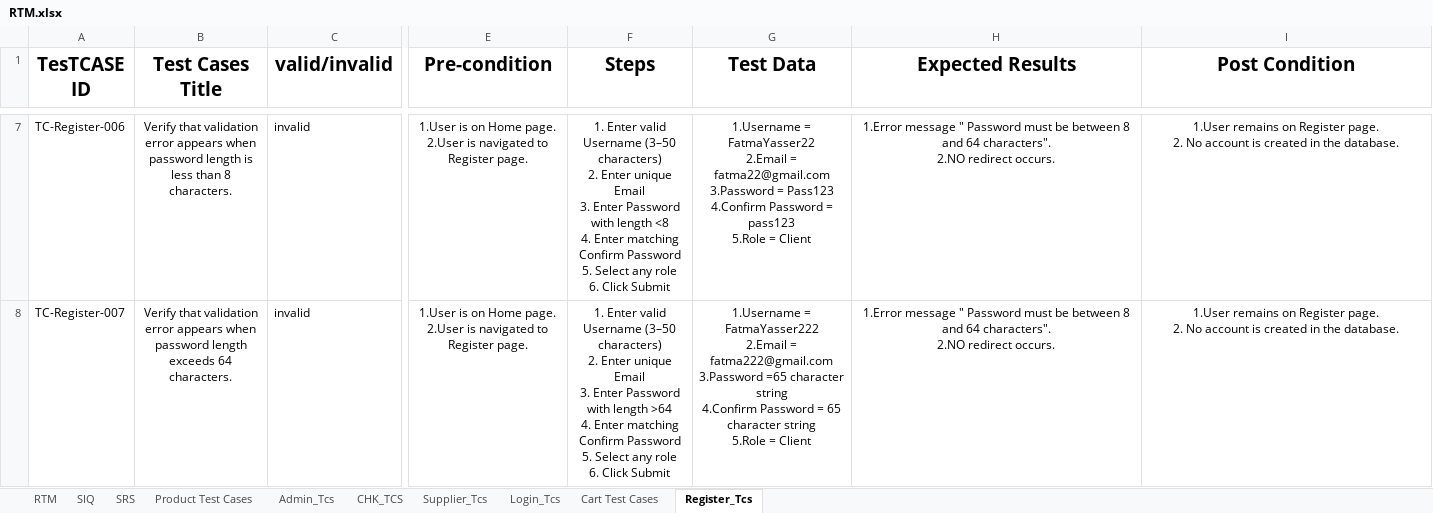
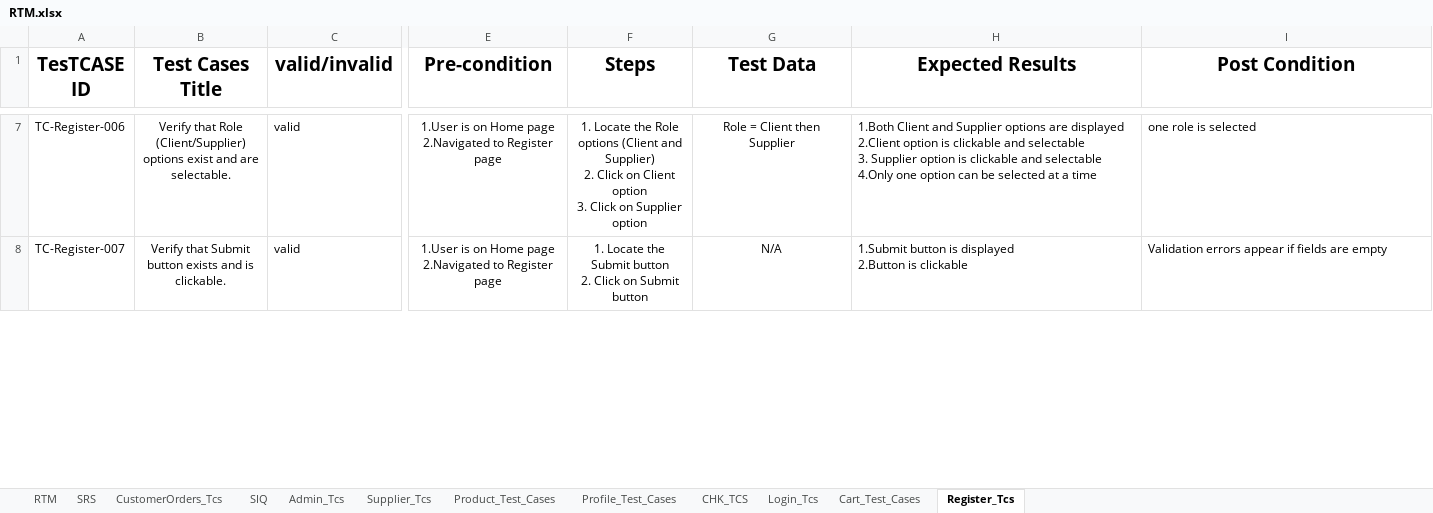
Before and after one commit to EL-Gohary1/Clothing-Web-Portal, an Excel workbook: Process_Docs/RTM.xlsx, sheet Register_Tcs, drawn as a sheet; only a part is shown, gaps mark what is left out; values as stored, in another font and other column widths than the file's, no borders; table styles not drawn; 1 other sheet too large or unreadable and not compared; ↵ is a line break in a cell; the diff covers the shown part only; the diff names each change by its address in the sheet, - before the commit and + after, or states it on an @@ line.

```diff
--- a/Process_Docs/RTM.xlsx (sheet Register_Tcs)
+++ b/Process_Docs/RTM.xlsx (sheet Register_Tcs)
-sheet tab: Cart Test Cases
+sheet tab: Cart_Test_Cases
-sheet tab: Product Test Cases
+sheet tab: CustomerOrders_Tcs
+sheet tab: Product_Test_Cases
+sheet tab: Profile_Test_Cases
@@ sheet tab order changed: RTM | SRS | CustomerOrders_Tcs | SIQ | Admin_Tcs | Supplier_Tcs | Product_Test_Cases | Profile_Test_Cases | CHK_TCS | Login_Tcs | Cart_Test_Cases | Register_Tcs @@
-B7 (Test Cases Title): Verify that validation error appears when password length is less than 8 characters.
+B7 (Test Cases Title): Verify that Role (Client/Supplier) options exist and are selectable.
-C7:C8 (valid/invalid): invalid
+C7:C8 (valid/invalid): valid
-E7:E8 (Pre-condition): …on Home page. ↵ 2.User is navigated to Register page.
+E7:E8 (Pre-condition): …on Home page ↵ 2.Navigated to Register page
-F7 (Steps): 1. Enter valid Username (3–50 characters) ↵ 2. Enter unique Email ↵ 3. Enter Password with length <8 ↵ 4. Enter matching Confirm Password ↵ 5. Select any role ↵ 6. Click Submit
+F7 (Steps): 1. Locate the Role options (Client and Supplier) ↵ 2. Click on Client option ↵ 3. Click on Supplier option
-G7 (Test Data): 1.Username = FatmaYasser22 ↵ 2.Email = fatma22@gmail.com ↵ 3.Password = Pass123 ↵ 4.Confirm Password = pass123 ↵ 5.Role = Client
+G7 (Test Data): Role = Client then Supplier
-H7:I8 alignment: center
+H7:I8 alignment: left
-H7 (Expected Results): 1.Error message " Password must be between 8 and 64 characters". ↵ 2.NO redirect occurs.
+H7 (Expected Results): 1.Both Client and Supplier options are displayed ↵ 2.Client option is clickable and selectable ↵ 3. Supplier option is clickable and selectable ↵ 4.Only one option can be selected at a time
-I7 (Post Condition): 1.User remains on Register page. ↵ 2. No account is created in the database.
+I7 (Post Condition): one role is selected
-B8 (Test Cases Title): Verify that validation error appears when password length exceeds 64 characters.
+B8 (Test Cases Title): Verify that Submit button exists and is clickable.
-F8 (Steps): 1. Enter valid Username (3–50 characters) ↵ 2. Enter unique Email ↵ 3. Enter Password with length >64 ↵ 4. Enter matching Confirm Password ↵ 5. Select any role ↵ 6. Click Submit
+F8 (Steps): 1. Locate the Submit button ↵ 2. Click on Submit button
-G8 (Test Data): 1.Username = FatmaYasser222 ↵ 2.Email = fatma222@gmail.com ↵ 3.Password =65 character string ↵ 4.Confirm Password = 65 character string ↵ 5.Role = Client
+G8 (Test Data): N/A
-H8 (Expected Results): 1.Error message " Password must be between 8 and 64 characters". ↵ 2.NO redirect occurs.
+H8 (Expected Results): 1.Submit button is displayed ↵ 2.Button is clickable
-I8 (Post Condition): 1.User remains on Register page. ↵ 2. No account is created in the database.
+I8 (Post Condition): Validation errors appear if fields are empty
```
Also changed, not shown: 6 added rows, 100 edited cells and cell formats elsewhere in this sheet, sheet Cart_Test_Cases, sheet Supplier_Tcs, sheet SIQ, sheet Admin_Tcs, sheet SRS, sheet CHK_TCS, 1 more sheet.
